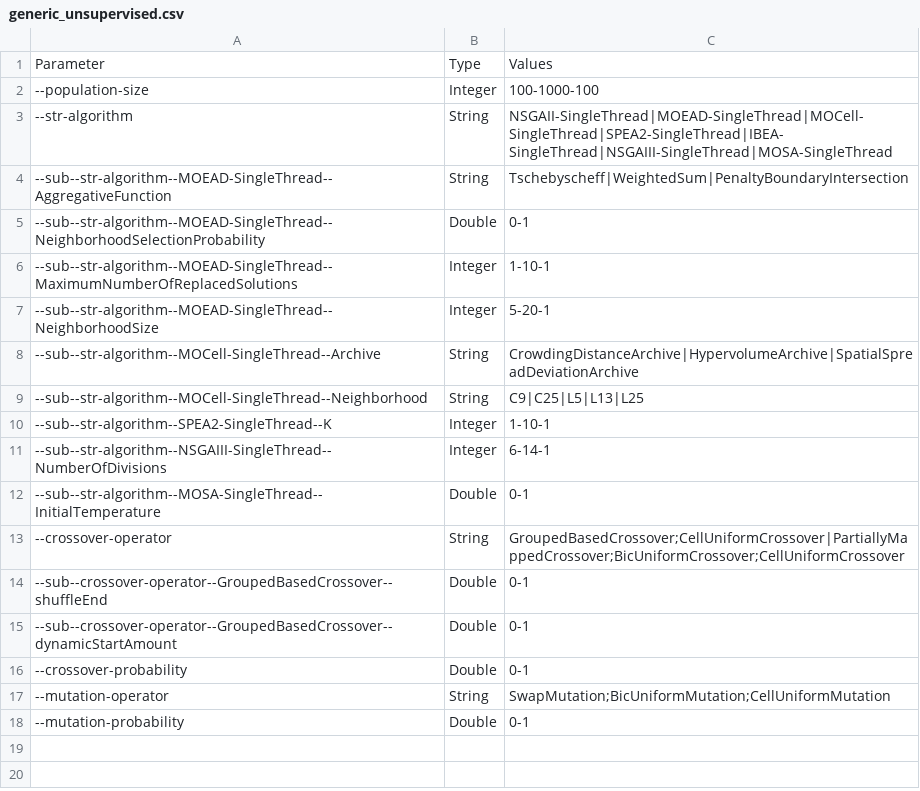
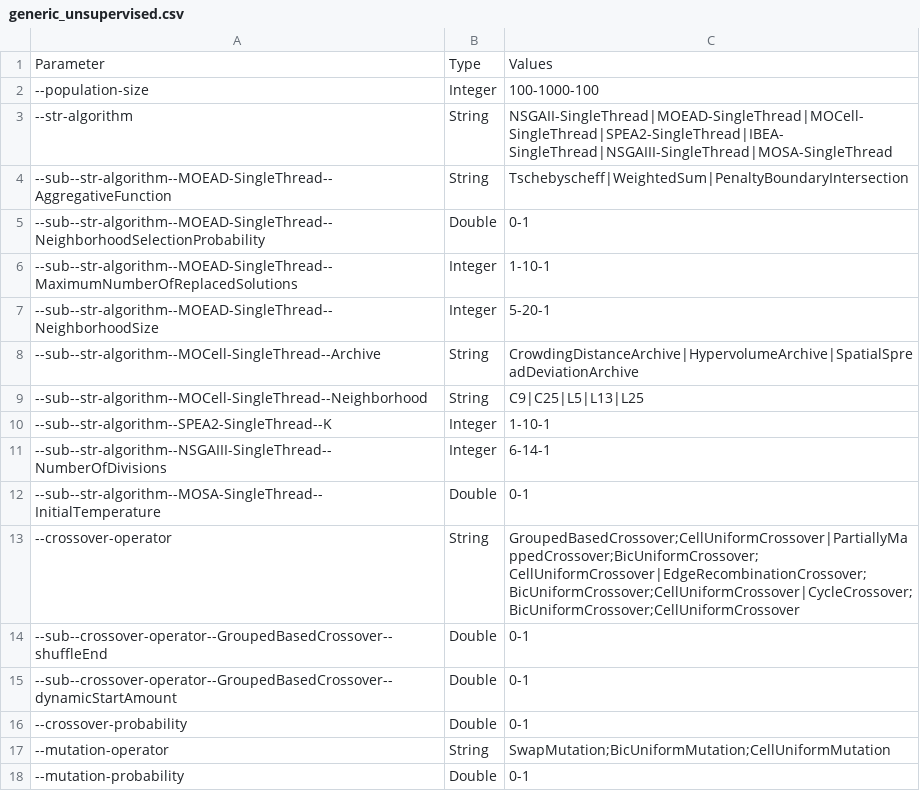
Before and after one commit to AdrianSeguraOrtiz/MOEBA-BIO, a CSV file: parameterization/generic_unsupervised.csv, drawn as a sheet.

```diff
--- a/parameterization/generic_unsupervised.csv
+++ b/parameterization/generic_unsupervised.csv
@@ -12,3 +12,3 @@ Parameter,Type,Values
 --sub--str-algorithm--MOSA-SingleThread--InitialTemperature,Double,0-1
---crossover-operator,String,GroupedBasedCrossover;CellUniformCrossover|PartiallyMappedCrossover;BicUniformCrossover;CellUniformCrossover
+--crossover-operator,String,GroupedBasedCrossover;CellUniformCrossover|PartiallyMappedCrossover;BicUniformCrossover;CellUniformCrossover|EdgeRecombinationCrossover;BicUniformCrossover;CellUniformCrossover|CycleCrossover;BicUniformCrossover;CellUniformCrossover
 --sub--crossover-operator--GroupedBasedCrossover--shuffleEnd,Double,0-1
```
Also changed, not shown: parameterization/generic_supervised.csv, 3 other files.
